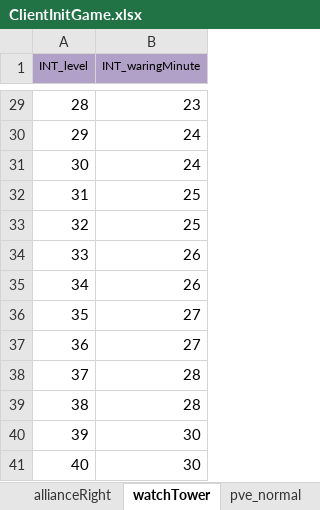
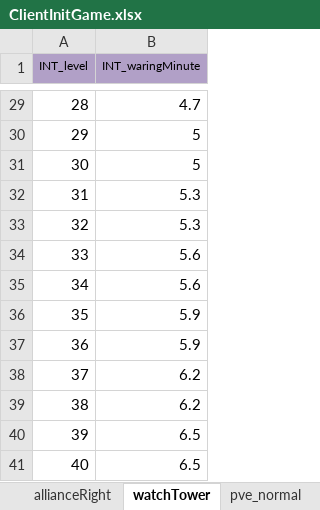
Before and after one commit to ModunZhang/kod_client, an Excel workbook: gameData/client/ClientInitGame.xlsx, sheet watchTower, drawn as a sheet; only a part is shown, gaps mark what is left out; values as stored, in another font and other column widths than the file's, no borders; the diff covers the shown part only; the diff names each change by its address in the sheet, - before the commit and + after, or states it on an @@ line.

```diff
--- a/gameData/client/ClientInitGame.xlsx (sheet watchTower)
+++ b/gameData/client/ClientInitGame.xlsx (sheet watchTower)
-B29 (INT_waringMinute): 23
+B29 (INT_waringMinute): 4.7
-B30:B31 (INT_waringMinute): 24
+B30:B31 (INT_waringMinute): 5
-B32:B33 (INT_waringMinute): 25
+B32:B33 (INT_waringMinute): 5.3
-B34:B35 (INT_waringMinute): 26
+B34:B35 (INT_waringMinute): 5.6
-B36:B37 (INT_waringMinute): 27
+B36:B37 (INT_waringMinute): 5.9
-B38:B39 (INT_waringMinute): 28
+B38:B39 (INT_waringMinute): 6.2
-B40:B41 (INT_waringMinute): 30
+B40:B41 (INT_waringMinute): 6.5
```
Also changed, not shown: 27 edited cells elsewhere in this sheet.
